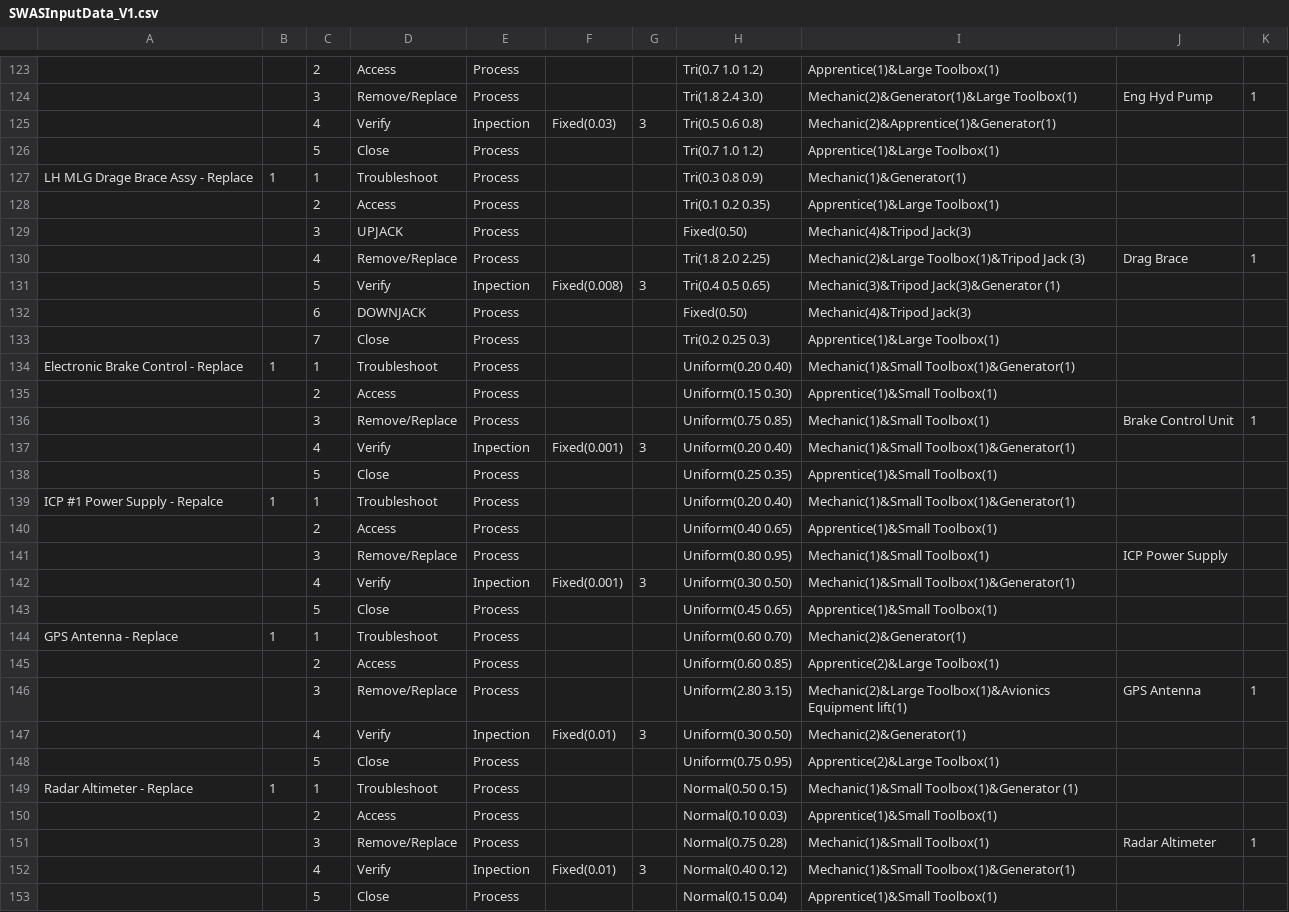
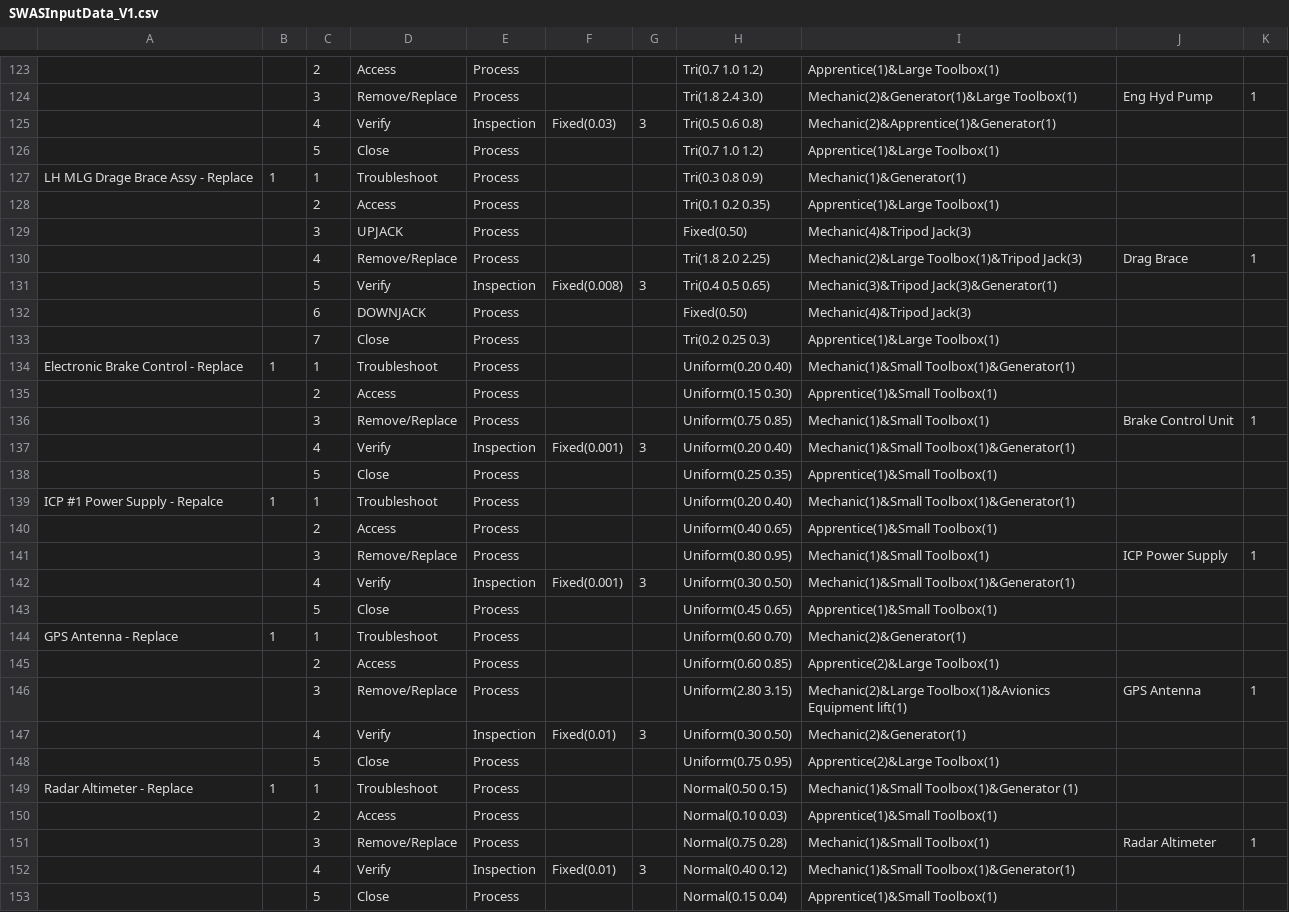
Before and after one commit to jsmit018/Capstone_SWAS, a CSV file: SWAS/SWASInputData_V1.csv, drawn as a sheet; only a part is shown, gaps mark what is left out; the diff covers the shown part only; the diff names each change by its address in the sheet, - before the commit and + after, or states it on an @@ line.

```diff
--- a/SWAS/SWASInputData_V1.csv
+++ b/SWAS/SWASInputData_V1.csv
-E125: Inpection
+E125: Inspection
-I130: Mechanic(2)&Large Toolbox(1)&Tripod Jack (3)
+I130: Mechanic(2)&Large Toolbox(1)&Tripod Jack(3)
-E131: Inpection
+E131: Inspection
-I131: Mechanic(3)&Tripod Jack(3)&Generator (1)
+I131: Mechanic(3)&Tripod Jack(3)&Generator(1)
-E137: Inpection
+E137: Inspection
-K141: (empty)
+K141: 1
-E142: Inpection
+E142: Inspection
-E147: Inpection
+E147: Inspection
-E152: Inpection
+E152: Inspection
```
Also changed, not shown: 18 edited cells elsewhere in this file.
